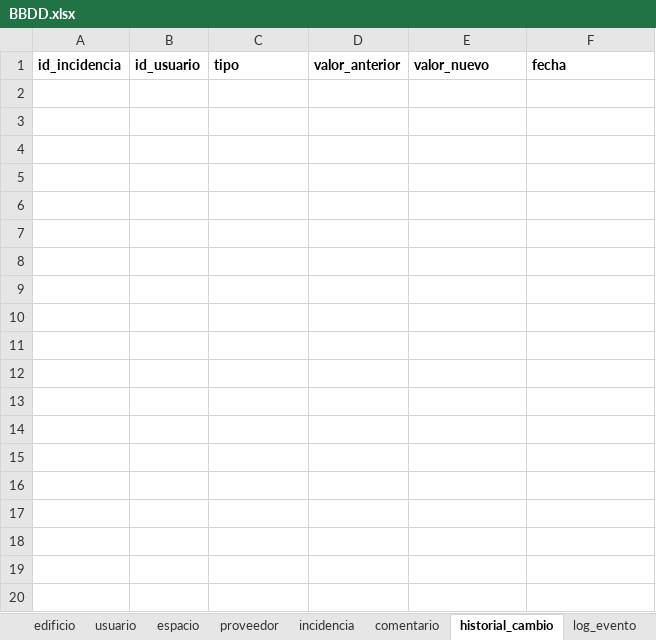
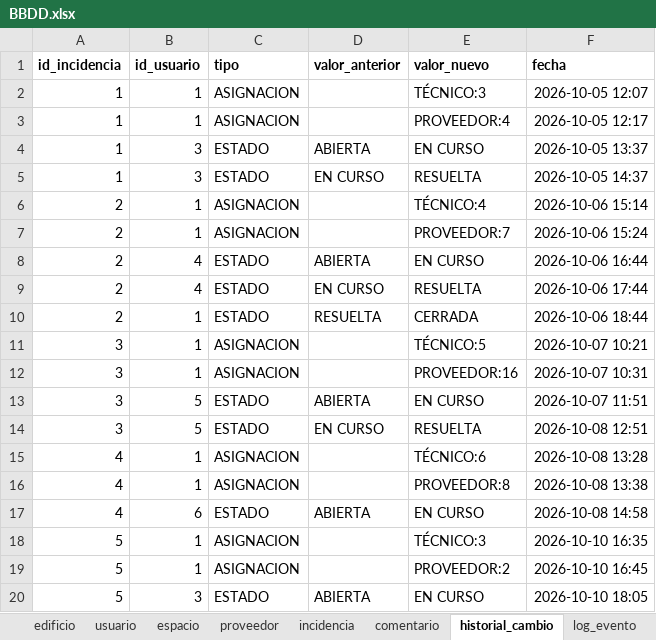
Before and after one commit to LeolitoRz-00/fixit-campus, an Excel workbook: data/BBDD.xlsx, sheet historial_cambio, drawn as a sheet; only a part is shown; values as stored, in another font and other column widths than the file's, no borders; the diff covers the shown part only; the diff names each change by its address in the sheet, - before the commit and + after, or states it on an @@ line.

```diff
--- a/data/BBDD.xlsx (sheet historial_cambio)
+++ b/data/BBDD.xlsx (sheet historial_cambio)
+row 2: 1 | 1 | ASIGNACION |  | TÉCNICO:3 | 2026-10-05 12:07
+row 3: 1 | 1 | ASIGNACION |  | PROVEEDOR:4 | 2026-10-05 12:17
+row 4: 1 | 3 | ESTADO | ABIERTA | EN CURSO | 2026-10-05 13:37
+row 5: 1 | 3 | ESTADO | EN CURSO | RESUELTA | 2026-10-05 14:37
+row 6: 2 | 1 | ASIGNACION |  | TÉCNICO:4 | 2026-10-06 15:14
+row 7: 2 | 1 | ASIGNACION |  | PROVEEDOR:7 | 2026-10-06 15:24
+row 8: 2 | 4 | ESTADO | ABIERTA | EN CURSO | 2026-10-06 16:44
+row 9: 2 | 4 | ESTADO | EN CURSO | RESUELTA | 2026-10-06 17:44
+row 10: 2 | 1 | ESTADO | RESUELTA | CERRADA | 2026-10-06 18:44
+row 11: 3 | 1 | ASIGNACION |  | TÉCNICO:5 | 2026-10-07 10:21
+row 12: 3 | 1 | ASIGNACION |  | PROVEEDOR:16 | 2026-10-07 10:31
+row 13: 3 | 5 | ESTADO | ABIERTA | EN CURSO | 2026-10-07 11:51
+row 14: 3 | 5 | ESTADO | EN CURSO | RESUELTA | 2026-10-08 12:51
+row 15: 4 | 1 | ASIGNACION |  | TÉCNICO:6 | 2026-10-08 13:28
+row 16: 4 | 1 | ASIGNACION |  | PROVEEDOR:8 | 2026-10-08 13:38
+row 17: 4 | 6 | ESTADO | ABIERTA | EN CURSO | 2026-10-08 14:58
+row 18: 5 | 1 | ASIGNACION |  | TÉCNICO:3 | 2026-10-10 16:35
+row 19: 5 | 1 | ASIGNACION |  | PROVEEDOR:2 | 2026-10-10 16:45
+row 20: 5 | 3 | ESTADO | ABIERTA | EN CURSO | 2026-10-10 18:05
```
Also changed, not shown: 66 added rows elsewhere in this sheet, sheet incidencia, sheet log_evento, sheet comentario, sheet espacio, sheet usuario, sheet proveedor, 5 more sheets, 23 other files.
